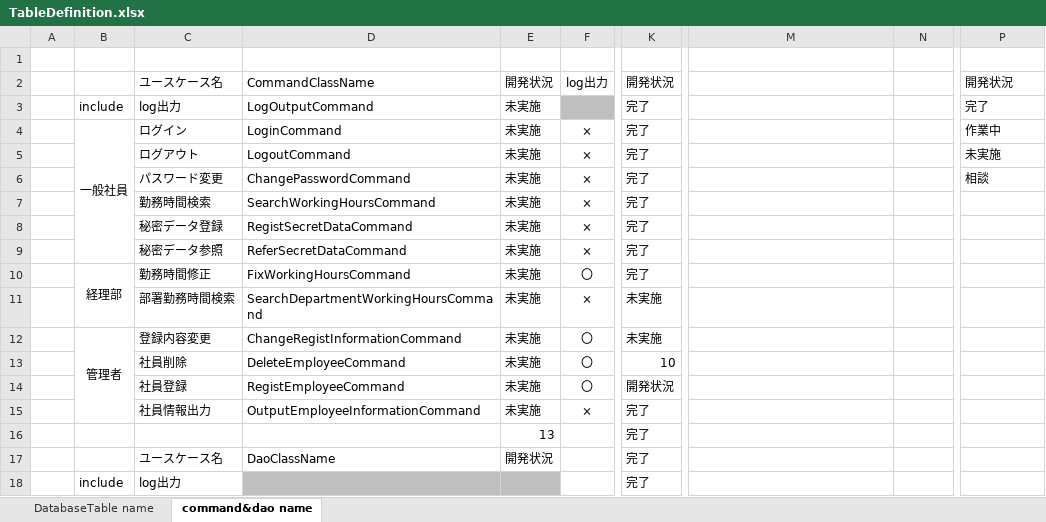
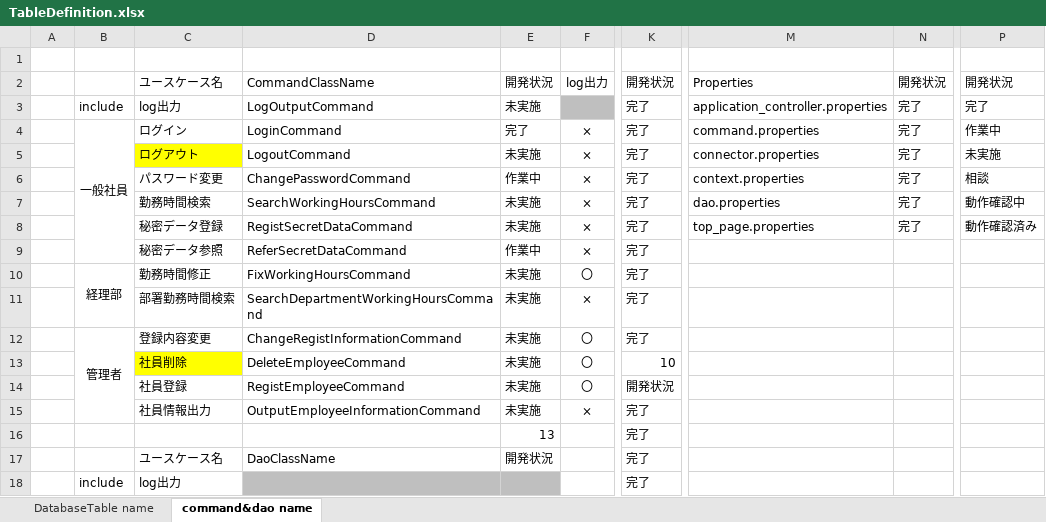
Before and after one commit to rt19304023/rjp5, an Excel workbook: TableDefinition.xlsx, sheet command&dao name, drawn as a sheet; only a part is shown, gaps mark what is left out; values as stored, in another font and other column widths than the file's, no borders; conditional formats not drawn; the diff covers the shown part only; the diff names each change by its address in the sheet, - before the commit and + after, or states it on an @@ line.

```diff
--- a/TableDefinition.xlsx (sheet command&dao name)
+++ b/TableDefinition.xlsx (sheet command&dao name)
-M2: (empty)
+M2: Properties
-N2: (empty)
+N2: 開発状況
-M3: (empty)
+M3: application_controller.properties
-N3:N8: (empty)
+N3:N8: 完了
-E4: 未実施
+E4: 完了
-M4: (empty)
+M4: command.properties
-C5 fill: none
+C5 fill: #FFFF00
-M5: (empty)
+M5: connector.properties
-E6: 未実施
+E6: 作業中
-M6: (empty)
+M6: context.properties
-M7: (empty)
+M7: dao.properties
-P7: (empty)
+P7: 動作確認中
-M8: (empty)
+M8: top_page.properties
-P8: (empty)
+P8: 動作確認済み
-E9: 未実施
+E9: 作業中
-K11:K12: 未実施
+K11:K12: 完了
-C13 fill: none
+C13 fill: #FFFF00
```
Also changed, not shown: 1 added row, 12 edited cells and cell formats elsewhere in this sheet, sheet DatabaseTable name.
